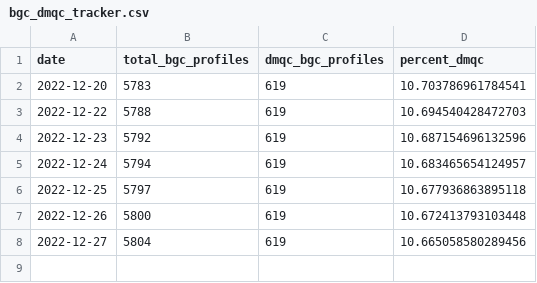
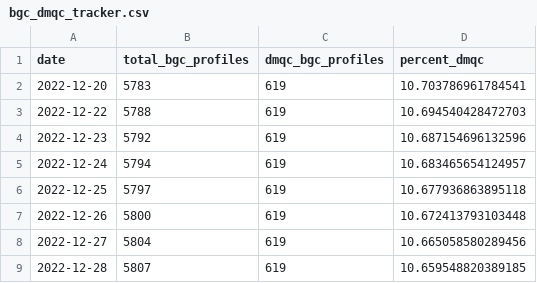
Before and after one commit to ArgoCanada/meds-dmqc, a CSV file: track/bgc_dmqc_tracker.csv, drawn as a sheet; the diff names each change by its address in the sheet, - before the commit and + after, or states it on an @@ line.

Commit message:
Auto updating DMQC tracker via cron job

```diff
--- a/track/bgc_dmqc_tracker.csv
+++ b/track/bgc_dmqc_tracker.csv
+row 9: 2022-12-28 | 5807 | 619 | 10.659548820389185
```
Also changed, not shown: 1 other file.
